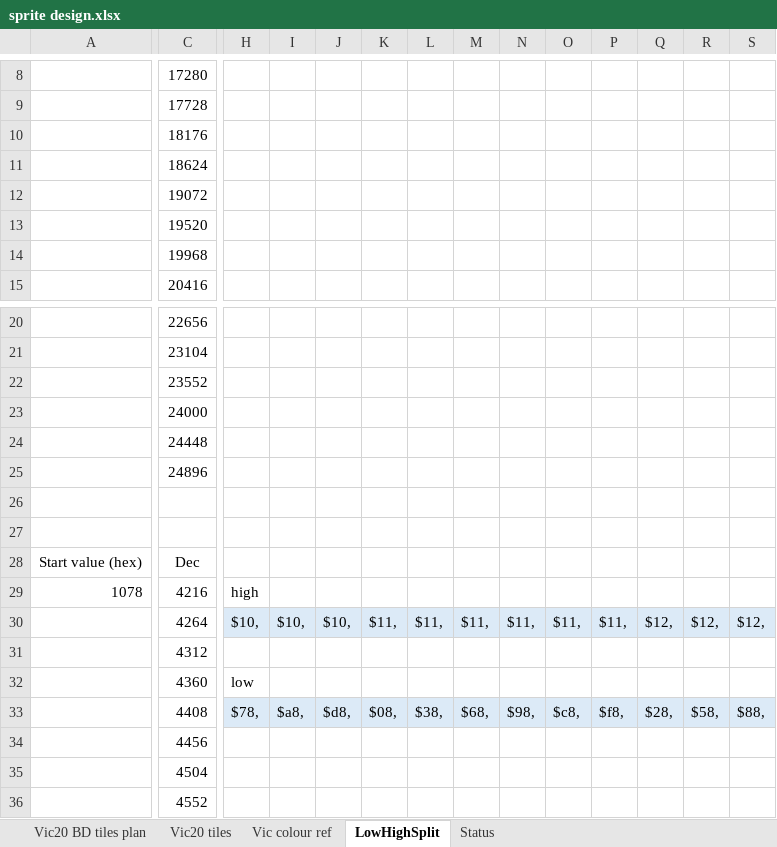
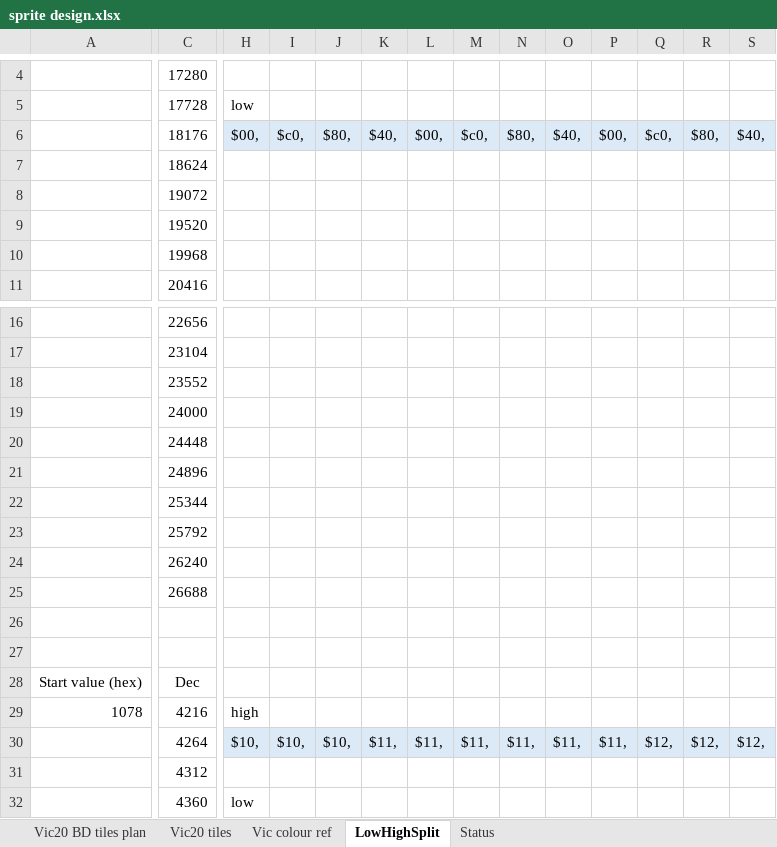
Before and after one commit to raspberrypioneer/VicBoulderDash, an Excel workbook: sprite design.xlsx, sheet LowHighSplit, drawn as a sheet; only a part is shown, gaps mark what is left out; the shorter side is filled out with more unchanged rows; values as stored, in another font and other column widths than the file's, no borders; addresses are those after the commit; rows hold the shown columns only; the diff covers the shown part only; the diff names each change by its address in the sheet, - before the commit and + after, or states it on an @@ line.

```diff
--- a/sprite design.xlsx (sheet LowHighSplit)
+++ b/sprite design.xlsx (sheet LowHighSplit)
-H5: (empty)
+H5: low
-H6: (empty)
+H6: $00,
-H6:S6 fill: none
+H6:S6 fill: #DCEAF7
-I6: (empty)
+I6: $c0,
-J6: (empty)
+J6: $80,
-K6: (empty)
+K6: $40,
-L6: (empty)
+L6: $00,
-M6: (empty)
+M6: $c0,
-N6: (empty)
+N6: $80,
-O6: (empty)
+O6: $40,
-P6: (empty)
+P6: $00,
-Q6: (empty)
+Q6: $c0,
-R6: (empty)
+R6: $80,
-S6: (empty)
+S6: $40,
+row 22:  | 25344
+row 23:  | 25792
+row 24:  | 26240
+row 25:  | 26688
```
Also changed, not shown: 4 removed rows, 62 edited cells and cell formats elsewhere in this sheet, formulas that keep their value, 11 other files.
